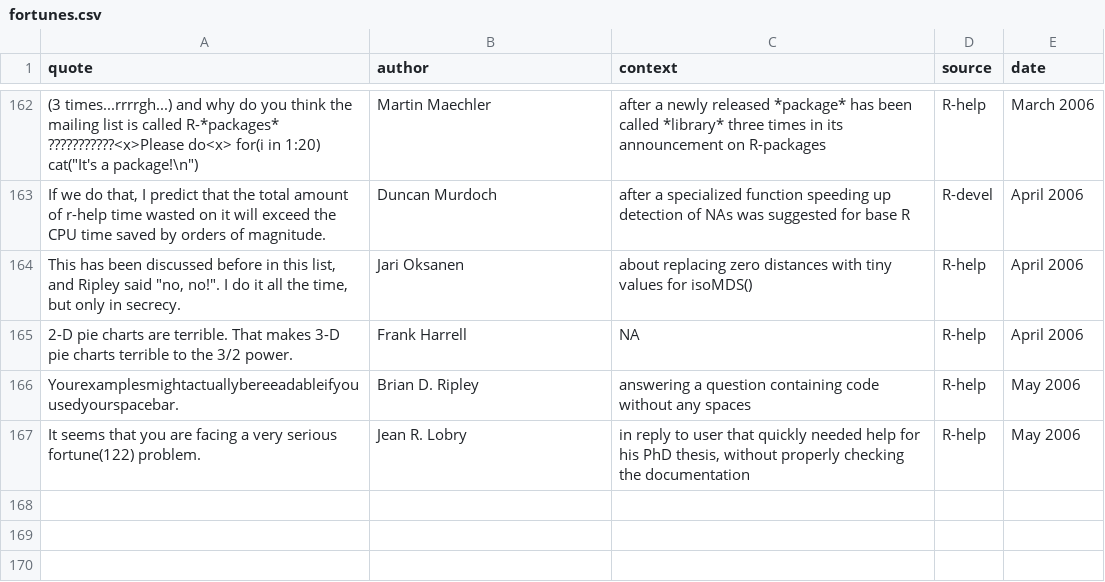
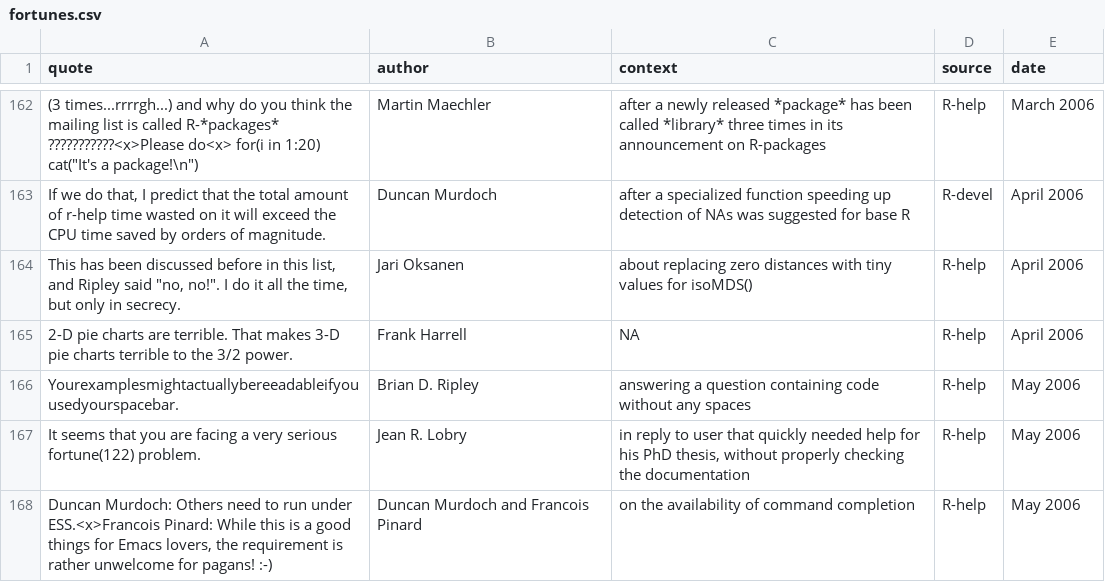
Before and after one commit to rforge/fortunes, a CSV file: trunk/inst/fortunes/fortunes.csv, drawn as a sheet; only a part is shown, gaps mark what is left out.

Commit message:
new addition suggested by Berton Gunter
git-svn-id: svn://svn.r-forge.r-project.org/svnroot/fortunes@174 edb9625f-4e0d-4859-8d74-9fd3b1da38cb

```diff
--- a/trunk/inst/fortunes/fortunes.csv
+++ b/trunk/inst/fortunes/fortunes.csv
@@ -167 +167,2 @@ Yourexamplesmightactuallybereeadableifyouusedyourspacebar.;Brian D. Ripley;answe
 It seems that you are facing a very serious fortune(122) problem.;Jean R. Lobry;in reply to user that quickly needed help for his PhD thesis, without properly checking the documentation;R-help;May 2006
+Duncan Murdoch: Others need to run under ESS.<x>Francois Pinard: While this is a good things for Emacs lovers, the requirement is rather unwelcome for pagans! :-);Duncan Murdoch and Francois Pinard;on the availability of command completion;R-help;May 2006
```
